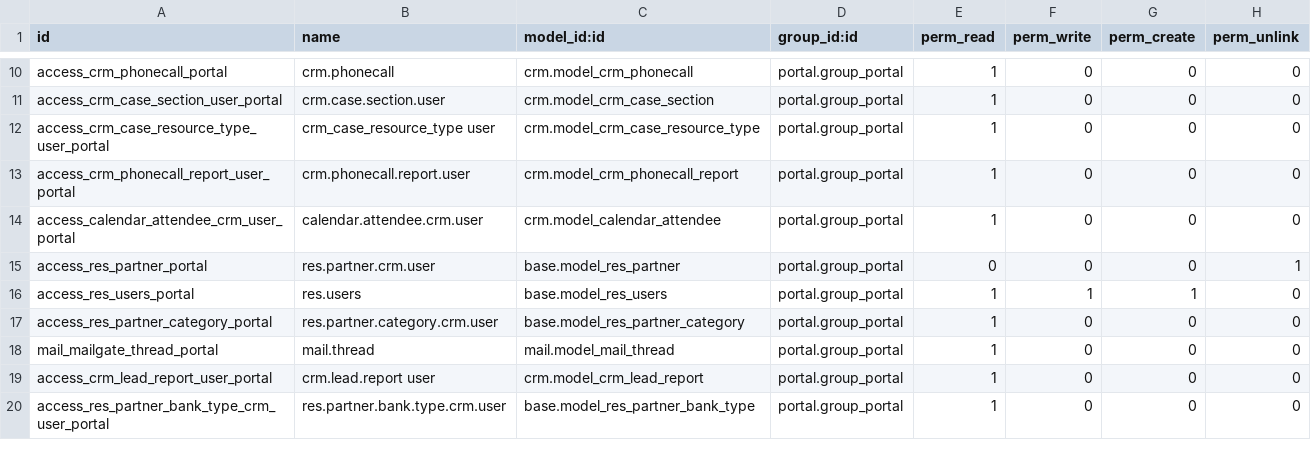
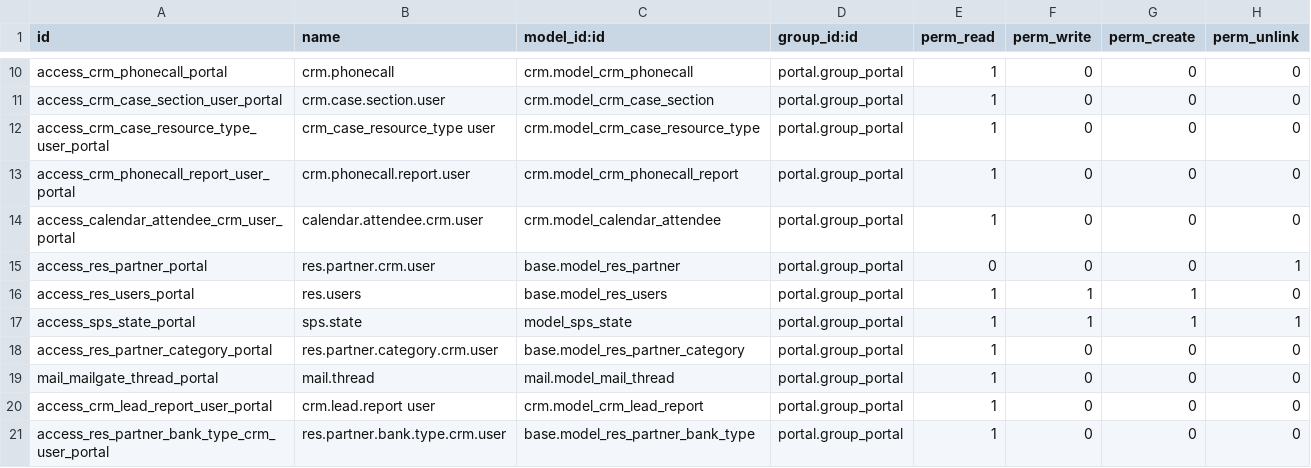
Before and after one commit to jay-allianz/addons_sunprosolar, a CSV file: sunprosolar/sps_dashboard/security/ir.model.access.csv, drawn as a sheet; only a part is shown, gaps mark what is left out; the diff names each change by its address in the sheet, - before the commit and + after, or states it on an @@ line.

Commit message:
improved customer bonus and access rights

```diff
--- a/sunprosolar/sps_dashboard/security/ir.model.access.csv
+++ b/sunprosolar/sps_dashboard/security/ir.model.access.csv
+row 17: access_sps_state_portal | sps.state | model_sps_state | portal.group_portal | 1 | 1 | 1 | 1
```
Also changed, not shown: 9 other files.
